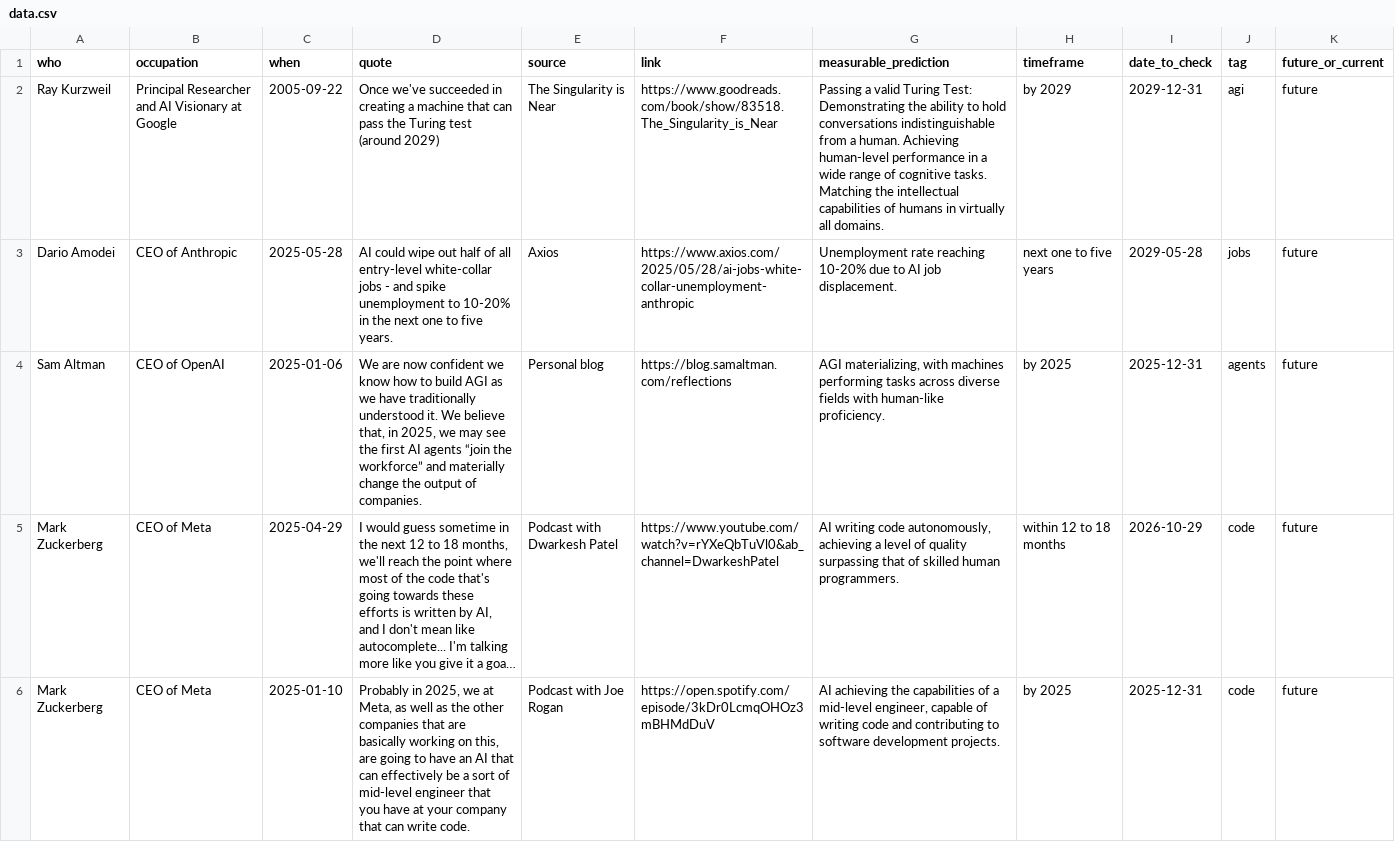
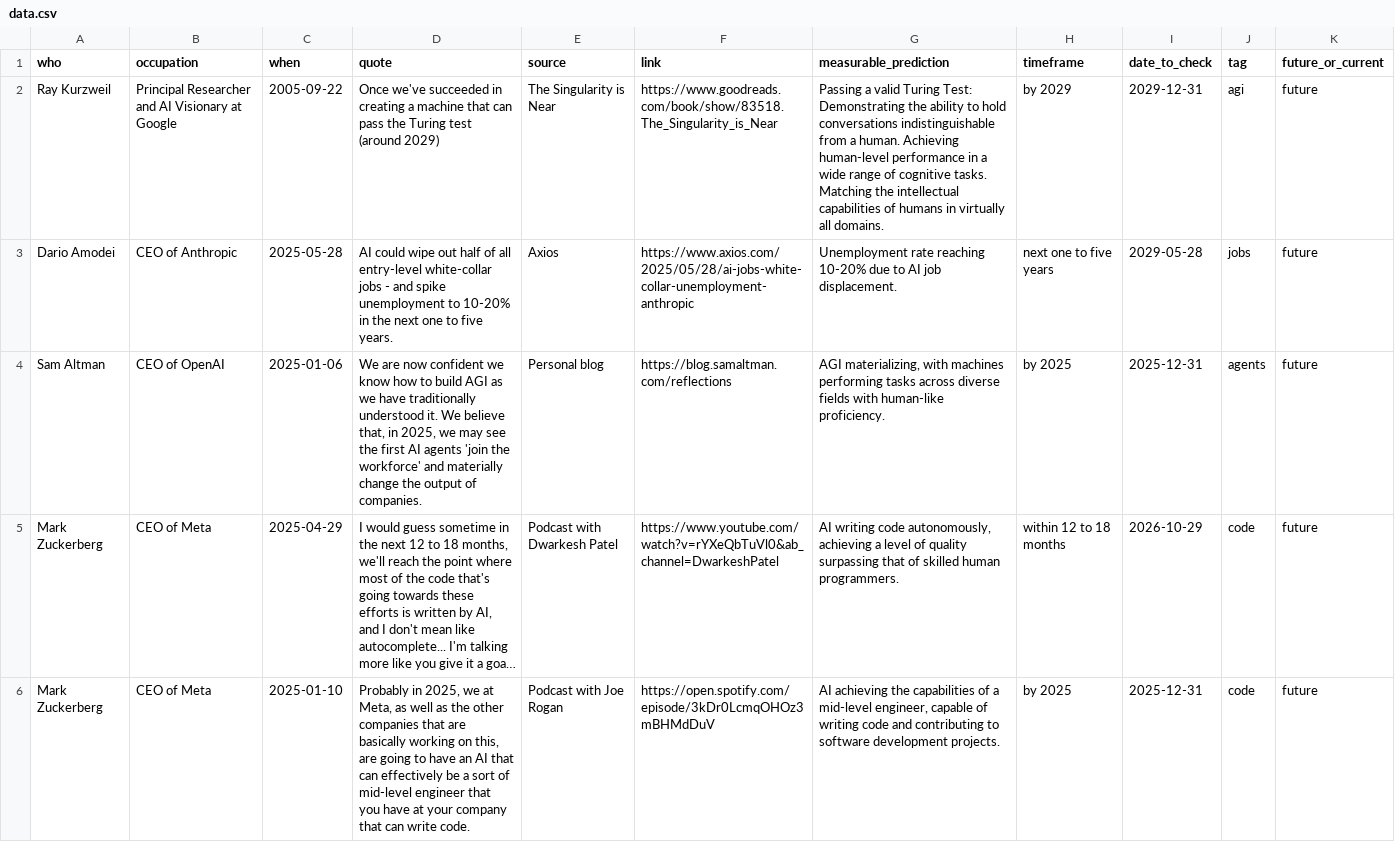
Before and after one commit to horvgbor/predictaifuture, a CSV file: data/data.csv, drawn as a sheet; only a part is shown; long unchanged cells end in …; the diff covers the shown part only; the diff names each change by its address in the sheet, - before the commit and + after, or states it on an @@ line.

Commit message:
fx part3

```diff
--- a/data/data.csv
+++ b/data/data.csv
-D4 (quote): …AI agents “join the workforce” and materially…
+D4 (quote): …AI agents 'join the workforce' and materially…
```
Also changed, not shown: 1 edited cell elsewhere in this file.
